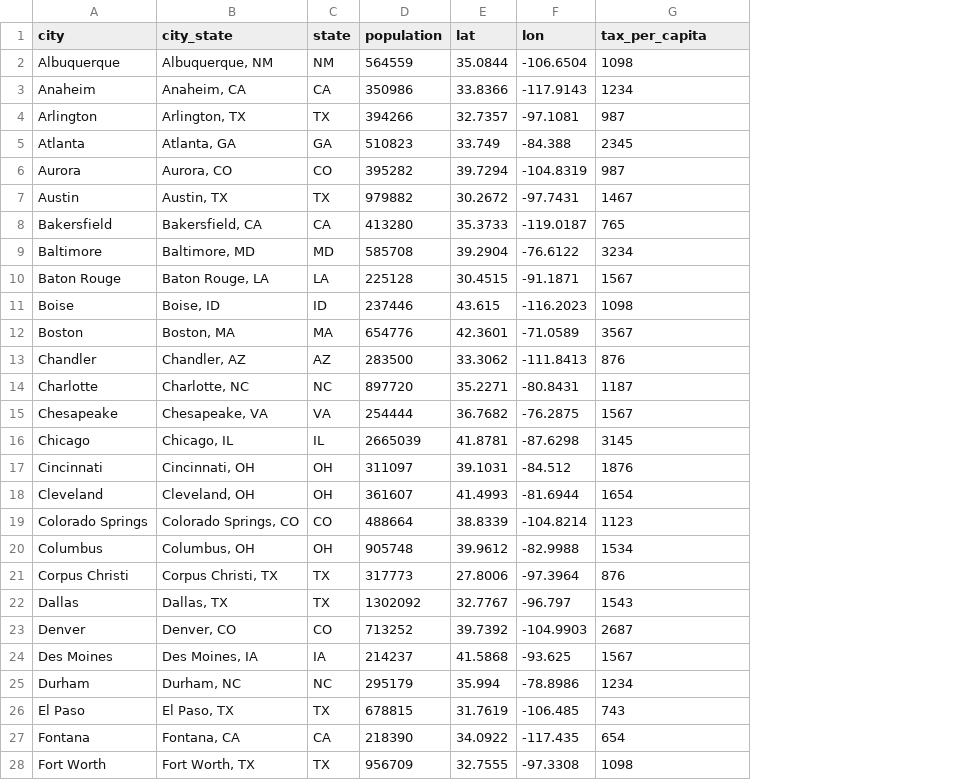
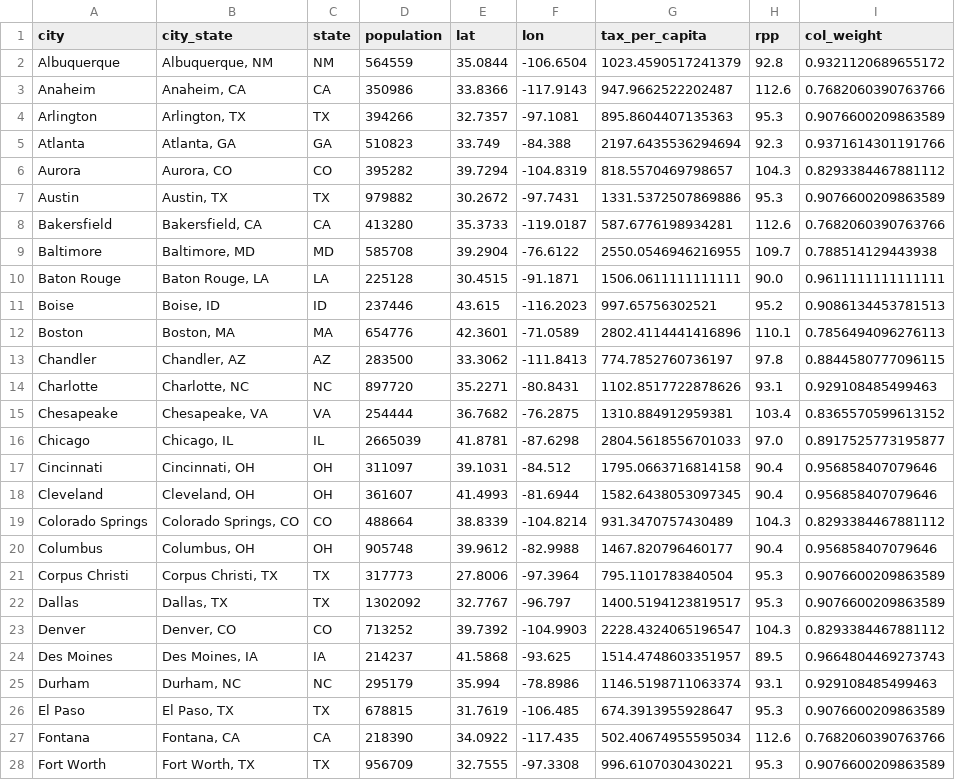
Before and after one commit to mckornfield/public-good-index, a CSV file: data/processed/city_tax_burden.csv, drawn as a sheet; only a part is shown; the diff covers the shown part only; the diff names each change by its address in the sheet, - before the commit and + after, or states it on an @@ line.

```diff
--- a/data/processed/city_tax_burden.csv
+++ b/data/processed/city_tax_burden.csv
+column H (rpp), rows 2-28: 92.8 | 112.6 | 95.3 | 92.3 | 104.3 | 95.3 | 112.6 | 109.7 | 90.0 | 95.2 | 110.1 | 97.8 | 93.1 | 103.4 | 97.0 | 90.4 | 90.4 | 104.3 | 90.4 | 95.3 | 95.3 | 104.3 | 89.5 | 93.1 | 95.3 | 112.6 | 95.3
+column I (col_weight), rows 2-28: 0.9321120689655172 | 0.7682060390763766 | 0.9076600209863589 | 0.9371614301191766 | 0.8293384467881112 | 0.9076600209863589 | 0.7682060390763766 | 0.788514129443938 | 0.9611111111111111 | 0.9086134453781513 | 0.7856494096276113 | 0.8844580777096115 | 0.929108485499463 | 0.8365570599613152 | 0.8917525773195877 | 0.956858407079646 | 0.956858407079646 | 0.8293384467881112 | 0.956858407079646 | 0.9076600209863589 | 0.9076600209863589 | 0.8293384467881112 | 0.9664804469273743 | 0.929108485499463 | 0.9076600209863589 | 0.7682060390763766 | 0.9076600209863589
-G2 (tax_per_capita): 1098
+G2 (tax_per_capita): 1023.4590517241379
-G3 (tax_per_capita): 1234
+G3 (tax_per_capita): 947.9662522202487
-G4 (tax_per_capita): 987
+G4 (tax_per_capita): 895.8604407135363
-G5 (tax_per_capita): 2345
+G5 (tax_per_capita): 2197.6435536294694
-G6 (tax_per_capita): 987
+G6 (tax_per_capita): 818.5570469798657
-G7 (tax_per_capita): 1467
+G7 (tax_per_capita): 1331.5372507869886
-G8 (tax_per_capita): 765
+G8 (tax_per_capita): 587.6776198934281
-G9 (tax_per_capita): 3234
+G9 (tax_per_capita): 2550.0546946216955
-G10 (tax_per_capita): 1567
+G10 (tax_per_capita): 1506.0611111111111
-G11 (tax_per_capita): 1098
+G11 (tax_per_capita): 997.65756302521
-G12 (tax_per_capita): 3567
+G12 (tax_per_capita): 2802.4114441416896
-G13 (tax_per_capita): 876
+G13 (tax_per_capita): 774.7852760736197
-G14 (tax_per_capita): 1187
+G14 (tax_per_capita): 1102.8517722878626
-G15 (tax_per_capita): 1567
+G15 (tax_per_capita): 1310.884912959381
-G16 (tax_per_capita): 3145
+G16 (tax_per_capita): 2804.5618556701033
-G17 (tax_per_capita): 1876
+G17 (tax_per_capita): 1795.0663716814158
-G18 (tax_per_capita): 1654
+G18 (tax_per_capita): 1582.6438053097345
-G19 (tax_per_capita): 1123
+G19 (tax_per_capita): 931.3470757430489
-G20 (tax_per_capita): 1534
+G20 (tax_per_capita): 1467.820796460177
-G21 (tax_per_capita): 876
+G21 (tax_per_capita): 795.1101783840504
-G22 (tax_per_capita): 1543
+G22 (tax_per_capita): 1400.5194123819517
-G23 (tax_per_capita): 2687
+G23 (tax_per_capita): 2228.4324065196547
-G24 (tax_per_capita): 1567
+G24 (tax_per_capita): 1514.4748603351957
-G25 (tax_per_capita): 1234
+G25 (tax_per_capita): 1146.5198711063374
-G26 (tax_per_capita): 743
+G26 (tax_per_capita): 674.3913955928647
-G27 (tax_per_capita): 654
+G27 (tax_per_capita): 502.40674955595034
-G28 (tax_per_capita): 1098
+G28 (tax_per_capita): 996.6107030430221
```
Also changed, not shown: 73 edited cells elsewhere in this file, data/processed/city_public_good.csv, data/processed/city_public_good_detailed.csv, 24 other files.
